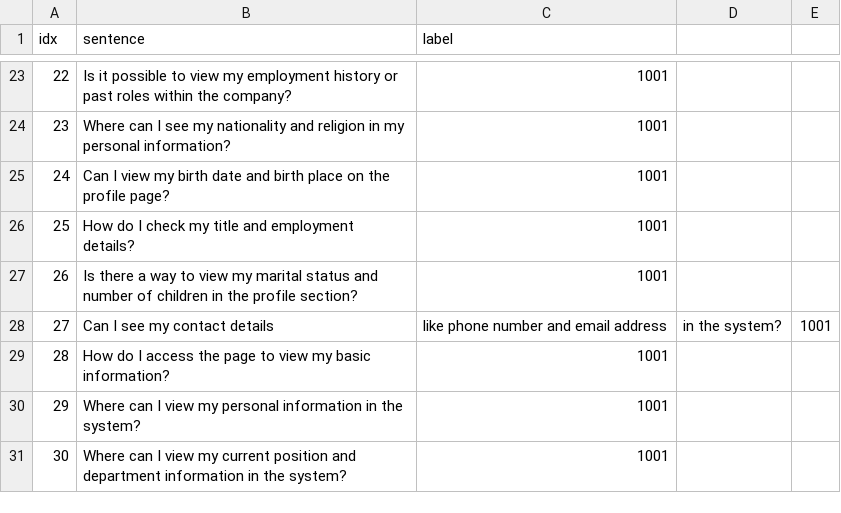
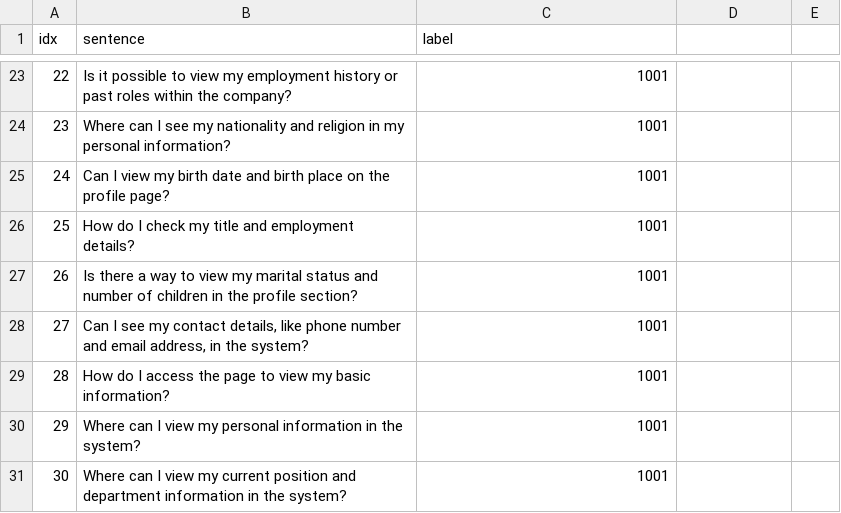
Before and after one commit to KaWengNg/DataSet, a CSV file: train_EC.csv, drawn as a sheet; only a part is shown, gaps mark what is left out.

Commit message:
Update train_EC.csv

```diff
--- a/train_EC.csv
+++ b/train_EC.csv
@@ -27,3 +27,3 @@ idx,sentence,label
 26,Is there a way to view my marital status and number of children in the profile section?,1001
-27,Can I see my contact details, like phone number and email address, in the system?,1001
+27,"Can I see my contact details, like phone number and email address, in the system?",1001
 28,How do I access the page to view my basic information?,1001
```
